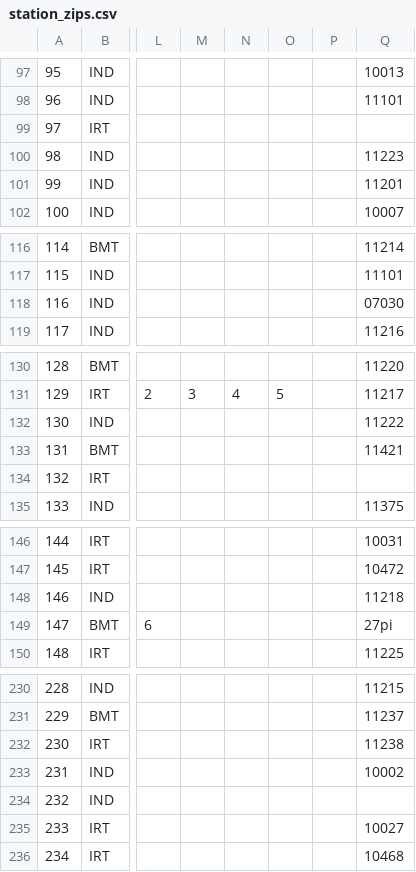
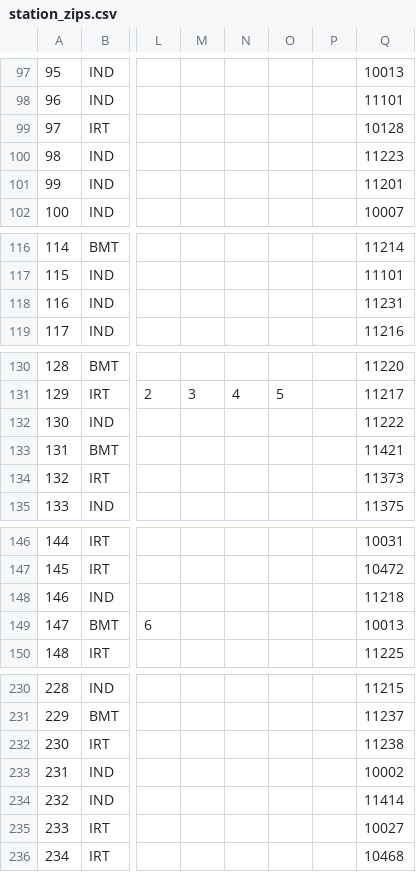
Before and after one commit to ngovindaraj/MTA_Turnstile, a CSV file: station_zips.csv, drawn as a sheet; only a part is shown, gaps mark what is left out; the diff covers the shown part only; the diff names each change by its address in the sheet, - before the commit and + after, or states it on an @@ line.

Commit message:
fixed holes

```diff
--- a/station_zips.csv
+++ b/station_zips.csv
-Q99: (empty)
+Q99: 10128
-Q118: 07030
+Q118: 11231
-Q134: (empty)
+Q134: 11373
-Q149: 27pi
+Q149: 10013
-Q234: (empty)
+Q234: 11414
```
Also changed, not shown: 5 edited cells elsewhere in this file.
